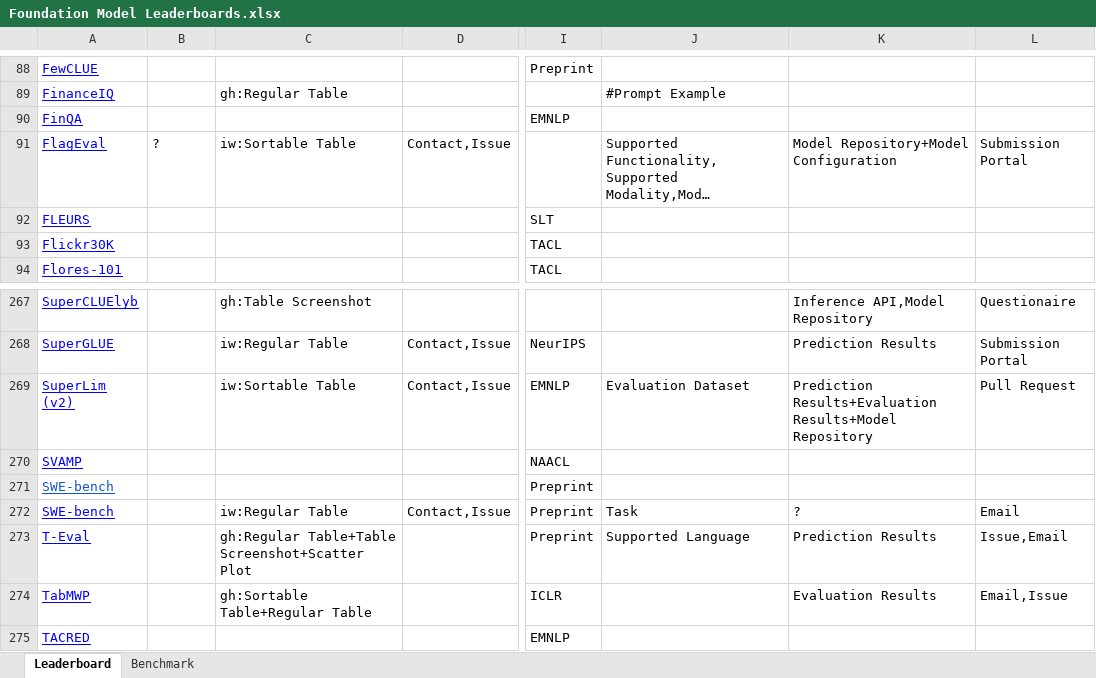
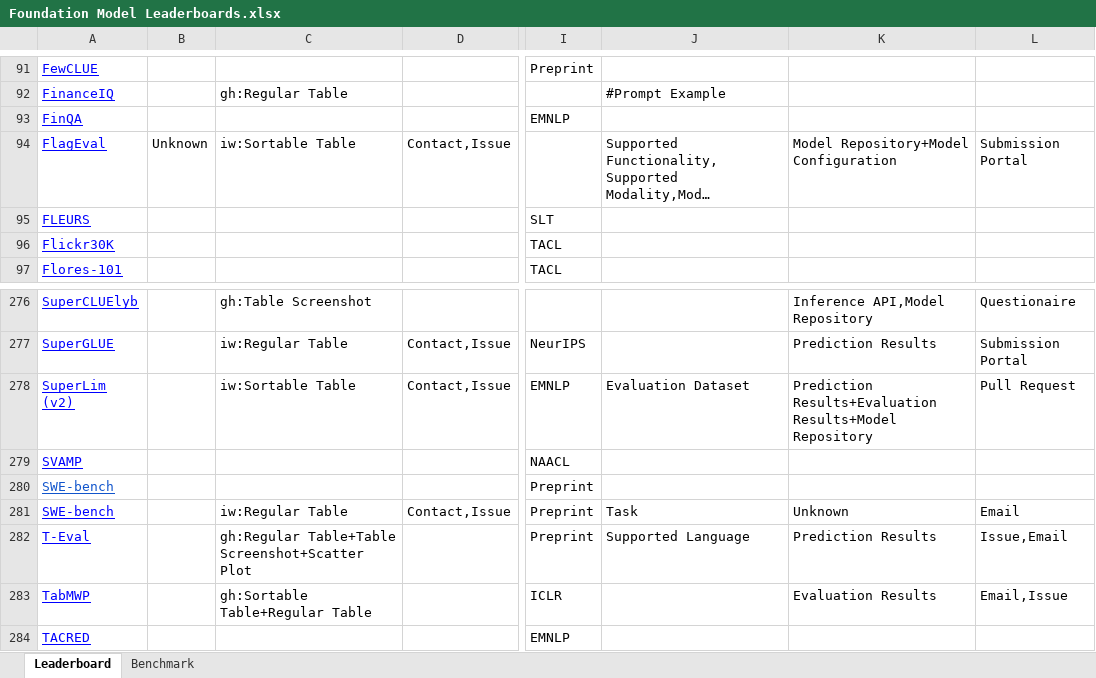
Before and after one commit to zhimin-z/Foundation-Model-Leaderboard-Survey, an Excel workbook: meta/rq1/Foundation Model Leaderboards.xlsx, sheet Leaderboard, drawn as a sheet; only a part is shown, gaps mark what is left out; long unchanged cells end in …; values as stored, in another font and other column widths than the file's, no borders; charts and pictures not drawn; addresses are those after the commit; the diff covers the shown part only; the diff names each change by its address in the sheet, - before the commit and + after, or states it on an @@ line.

```diff
--- a/meta/rq1/Foundation Model Leaderboards.xlsx (sheet Leaderboard)
+++ b/meta/rq1/Foundation Model Leaderboards.xlsx (sheet Leaderboard)
-B94: ?
+B94: Unknown
-K281: ?
+K281: Unknown
```
Also changed, not shown: 13 added rows, 1 moved row, 20 edited cells and cell formats elsewhere in this sheet, sheet Benchmark, 5 other files.
